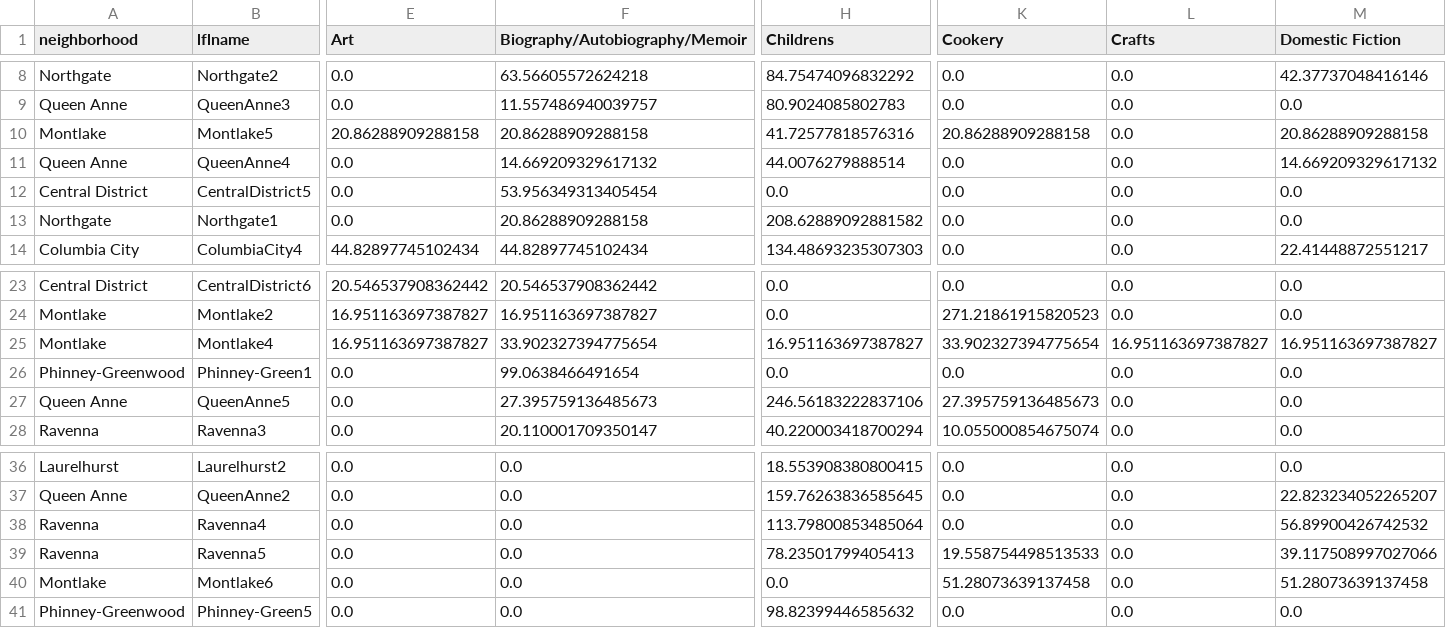
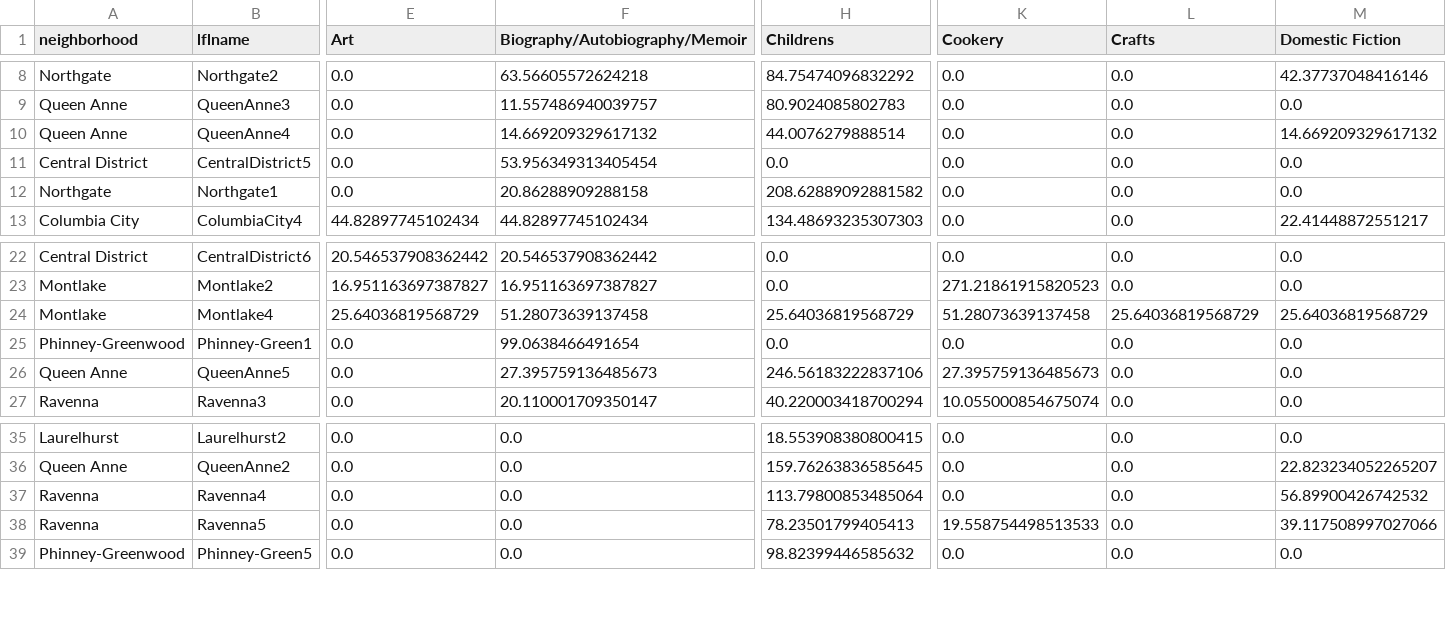
Before and after one commit to amckennafoster/seattle-littlefreelibrary, a CSV file: analysis/bookData/cluster/cat-density-collection.csv, drawn as a sheet; only a part is shown, gaps mark what is left out; removed rows and columns are numbered as before the commit, all else as after; rows hold the shown columns only; the diff covers the shown part only; the diff names each change by its address in the sheet, - before the commit and + after, or states it on an @@ line.

Commit message:
continue checking analysis

```diff
--- a/analysis/bookData/cluster/cat-density-collection.csv
+++ b/analysis/bookData/cluster/cat-density-collection.csv
-row 10: Montlake | Montlake5 | 20.86288909288158 | 20.86288909288158 | 41.72577818576316 | 20.86288909288158 | 0.0 | 20.86288909288158
-E24 (Art): 16.951163697387827
+E24 (Art): 25.64036819568729
-F24 (Biography/Autobiography/Memoir): 33.902327394775654
+F24 (Biography/Autobiography/Memoir): 51.28073639137458
-H24 (Childrens): 16.951163697387827
+H24 (Childrens): 25.64036819568729
-K24 (Cookery): 33.902327394775654
+K24 (Cookery): 51.28073639137458
-L24 (Crafts): 16.951163697387827
+L24 (Crafts): 25.64036819568729
-M24 (Domestic Fiction): 16.951163697387827
+M24 (Domestic Fiction): 25.64036819568729
-row 40: Montlake | Montlake6 | 0.0 | 0.0 | 0.0 | 51.28073639137458 | 0.0 | 51.28073639137458
```
Also changed, not shown: 9 edited cells elsewhere in this file, analysis/bookData/bookData.csv, 3 other files.
